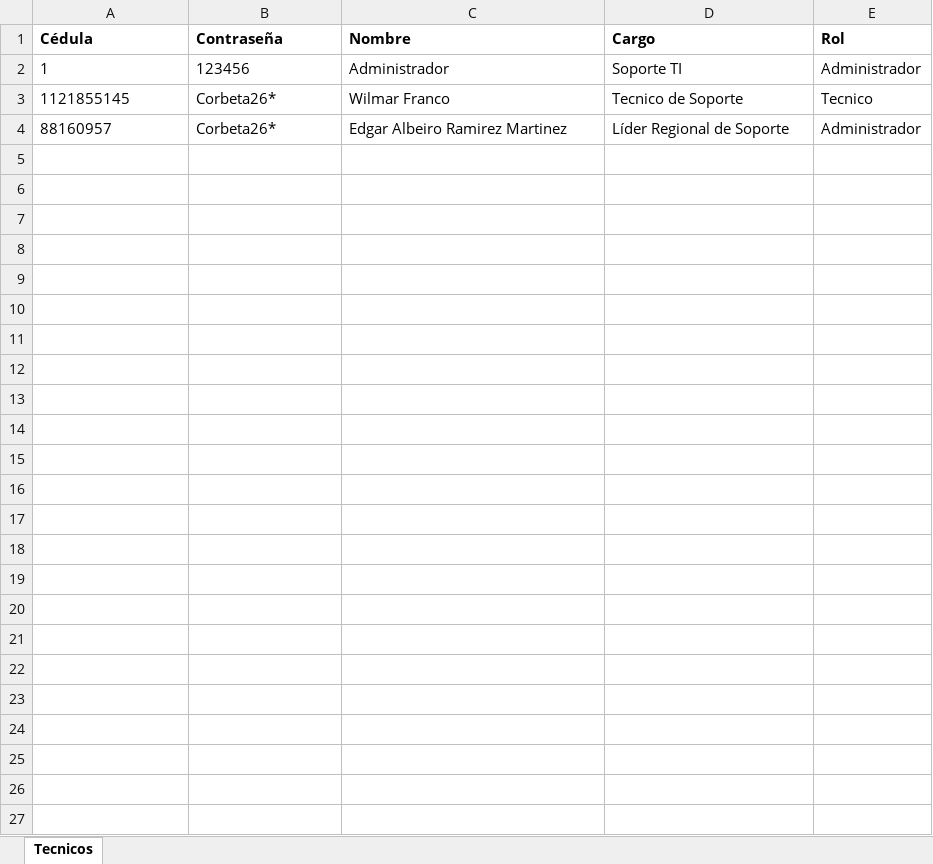
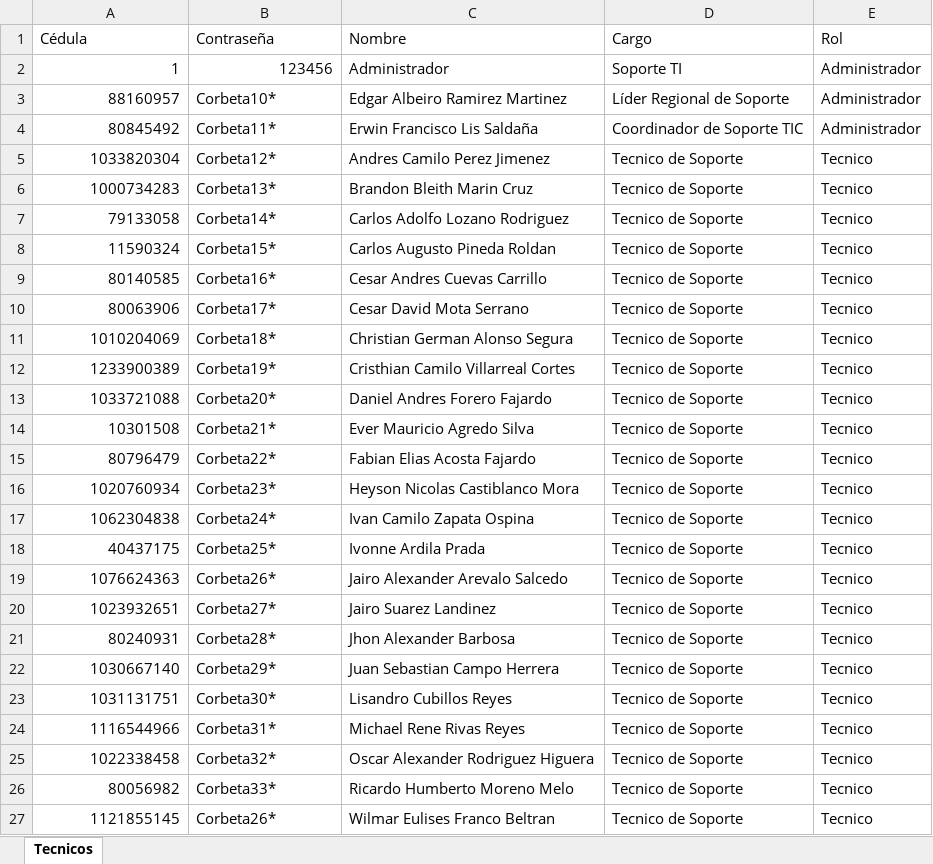
Before and after one commit to wilmar-f/Soporte_Sitio_v2, an Excel workbook: backend/data/tecnicos.xlsx, sheet Tecnicos, drawn as a sheet; values as stored, in another font and other column widths than the file's, no borders; removed rows and columns are numbered as before the commit, all else as after; the diff names each change by its address in the sheet, - before the commit and + after, or states it on an @@ line.

Commit message:
[+] se agregan nuevos usuarios, con opcion de cambio de contraseña y se modfiican logos en header, separando logos del pdf en carpetas distintas

```diff
--- a/backend/data/tecnicos.xlsx (sheet Tecnicos)
+++ b/backend/data/tecnicos.xlsx (sheet Tecnicos)
-A1:E1 bold: on
+A1:E1 bold: off
-A2:B2 alignment: left
+A2:B2 alignment: right
-row 3: 1121855145 | Corbeta26* | Wilmar Franco | Tecnico de Soporte | Tecnico
-A3 alignment: left
+A3 alignment: right
-B3 (Contraseña): Corbeta26*
+B3 (Contraseña): Corbeta10*
+row 4: 80845492 | Corbeta11* | Erwin Francisco Lis Saldaña | Coordinador de Soporte TIC | Administrador
+row 5: 1033820304 | Corbeta12* | Andres Camilo Perez Jimenez | Tecnico de Soporte | Tecnico
+row 6: 1000734283 | Corbeta13* | Brandon Bleith Marin Cruz | Tecnico de Soporte | Tecnico
+row 7: 79133058 | Corbeta14* | Carlos Adolfo Lozano Rodriguez | Tecnico de Soporte | Tecnico
+row 8: 11590324 | Corbeta15* | Carlos Augusto Pineda Roldan | Tecnico de Soporte | Tecnico
+row 9: 80140585 | Corbeta16* | Cesar Andres Cuevas Carrillo | Tecnico de Soporte | Tecnico
+row 10: 80063906 | Corbeta17* | Cesar David Mota Serrano | Tecnico de Soporte | Tecnico
+row 11: 1010204069 | Corbeta18* | Christian German Alonso Segura | Tecnico de Soporte | Tecnico
+row 12: 1233900389 | Corbeta19* | Cristhian Camilo Villarreal Cortes | Tecnico de Soporte | Tecnico
+row 13: 1033721088 | Corbeta20* | Daniel Andres Forero Fajardo | Tecnico de Soporte | Tecnico
+row 14: 10301508 | Corbeta21* | Ever Mauricio Agredo Silva | Tecnico de Soporte | Tecnico
+row 15: 80796479 | Corbeta22* | Fabian Elias Acosta Fajardo | Tecnico de Soporte | Tecnico
+row 16: 1020760934 | Corbeta23* | Heyson Nicolas Castiblanco Mora | Tecnico de Soporte | Tecnico
+row 17: 1062304838 | Corbeta24* | Ivan Camilo Zapata Ospina | Tecnico de Soporte | Tecnico
+row 18: 40437175 | Corbeta25* | Ivonne Ardila Prada | Tecnico de Soporte | Tecnico
+row 19: 1076624363 | Corbeta26* | Jairo Alexander Arevalo Salcedo | Tecnico de Soporte | Tecnico
+row 20: 1023932651 | Corbeta27* | Jairo Suarez Landinez | Tecnico de Soporte | Tecnico
+row 21: 80240931 | Corbeta28* | Jhon Alexander Barbosa | Tecnico de Soporte | Tecnico
+row 22: 1030667140 | Corbeta29* | Juan Sebastian Campo Herrera | Tecnico de Soporte | Tecnico
+row 23: 1031131751 | Corbeta30* | Lisandro Cubillos Reyes | Tecnico de Soporte | Tecnico
+row 24: 1116544966 | Corbeta31* | Michael Rene Rivas Reyes | Tecnico de Soporte | Tecnico
+row 25: 1022338458 | Corbeta32* | Oscar Alexander Rodriguez Higuera | Tecnico de Soporte | Tecnico
+row 26: 80056982 | Corbeta33* | Ricardo Humberto Moreno Melo | Tecnico de Soporte | Tecnico
+row 27: 1121855145 | Corbeta26* | Wilmar Eulises Franco Beltran | Tecnico de Soporte | Tecnico
```
Also changed, not shown: 37 other files.
